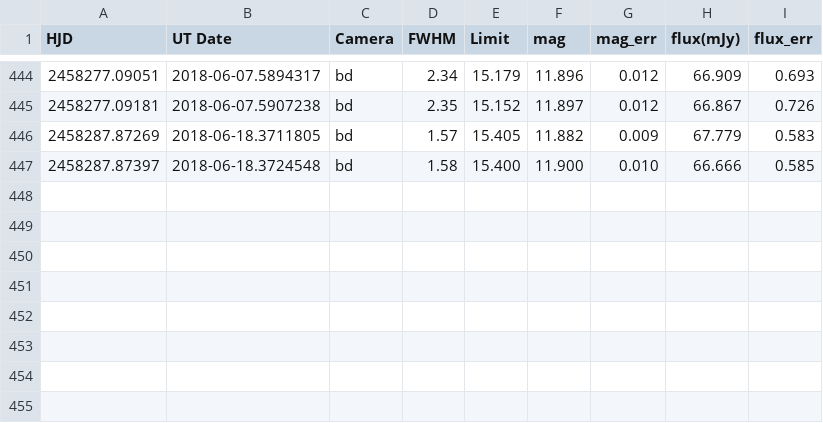
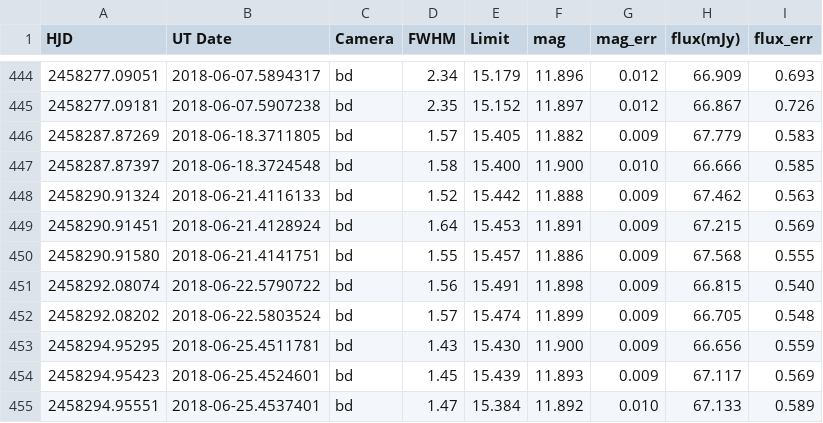
Before and after one commit to pdcarr/Boyajians_R, a CSV file: data/ASASSN_latest.csv, drawn as a sheet; only a part is shown, gaps mark what is left out.

Commit message:
ASASSN update 29Jun18

```diff
--- a/data/ASASSN_latest.csv
+++ b/data/ASASSN_latest.csv
@@ -447 +447,9 @@ HJD,UT Date,Camera,FWHM,Limit,mag,mag_err,flux(mJy),flux_err
 2458287.87397,2018-06-18.3724548,bd,1.58,15.400,11.900,0.010,66.666,0.585
+2458290.91324,2018-06-21.4116133,bd,1.52,15.442,11.888,0.009,67.462,0.563
+2458290.91451,2018-06-21.4128924,bd,1.64,15.453,11.891,0.009,67.215,0.569
+2458290.91580,2018-06-21.4141751,bd,1.55,15.457,11.886,0.009,67.568,0.555
+2458292.08074,2018-06-22.5790722,bd,1.56,15.491,11.898,0.009,66.815,0.540
+2458292.08202,2018-06-22.5803524,bd,1.57,15.474,11.899,0.009,66.705,0.548
+2458294.95295,2018-06-25.4511781,bd,1.43,15.430,11.900,0.009,66.656,0.559
+2458294.95423,2018-06-25.4524601,bd,1.45,15.439,11.893,0.009,67.117,0.569
+2458294.95551,2018-06-25.4537401,bd,1.47,15.384,11.892,0.010,67.133,0.589
```
